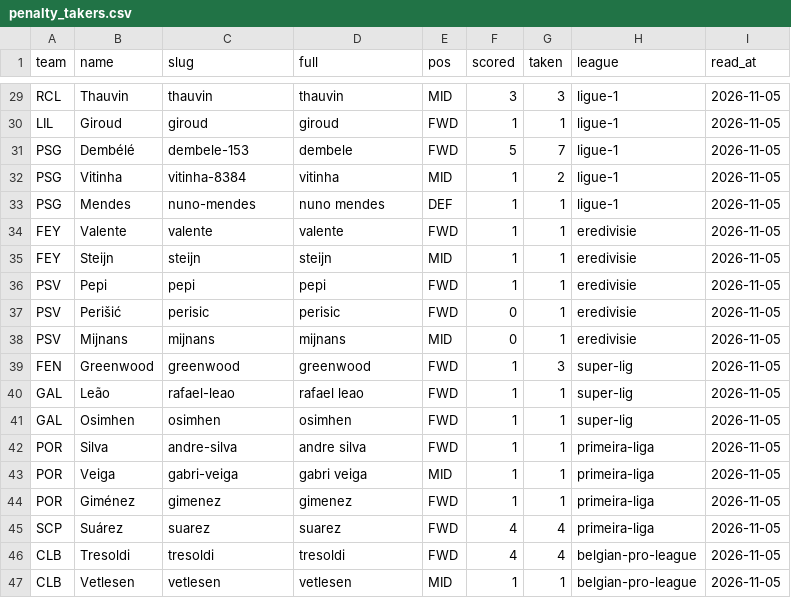
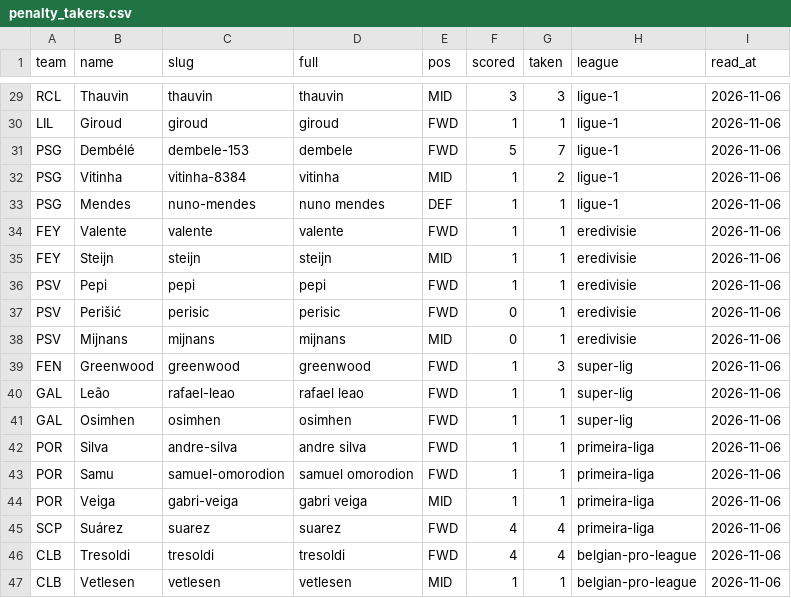
Before and after one commit to JustASudoNooB/ucl_fantasy_model, a CSV file: data/processed/penalty_takers.csv, drawn as a sheet; only a part is shown, gaps mark what is left out; removed rows and columns are numbered as before the commit, all else as after; the diff covers the shown part only; the diff names each change by its address in the sheet, - before the commit and + after, or states it on an @@ line.

```diff
--- a/data/processed/penalty_takers.csv
+++ b/data/processed/penalty_takers.csv
-I29:I42 (read_at): 2026-11-05
+I29:I42 (read_at): 2026-11-06
+row 43: POR | Samu | samuel-omorodion | samuel omorodion | FWD | 1 | 1 | primeira-liga | 2026-11-06
-I44 (read_at): 2026-11-05
+I44 (read_at): 2026-11-06
-row 44: POR | Giménez | gimenez | gimenez | FWD | 1 | 1 | primeira-liga | 2026-11-05
-I45:I47 (read_at): 2026-11-05
+I45:I47 (read_at): 2026-11-06
```
Also changed, not shown: 30 edited cells elsewhere in this file, data/processed/domestic_form.csv, data/processed/feed_pre_md5.csv, 2 other files.
